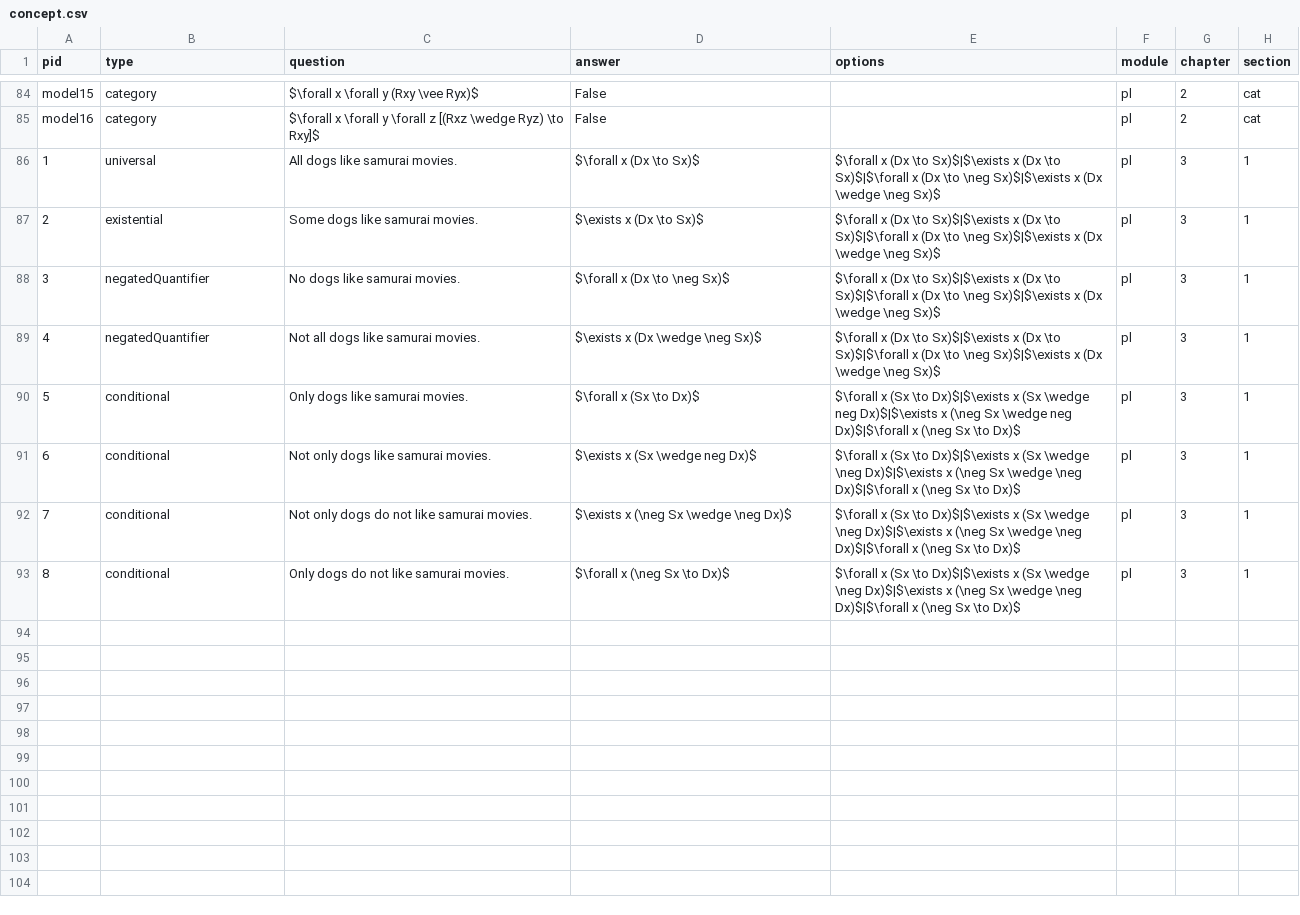
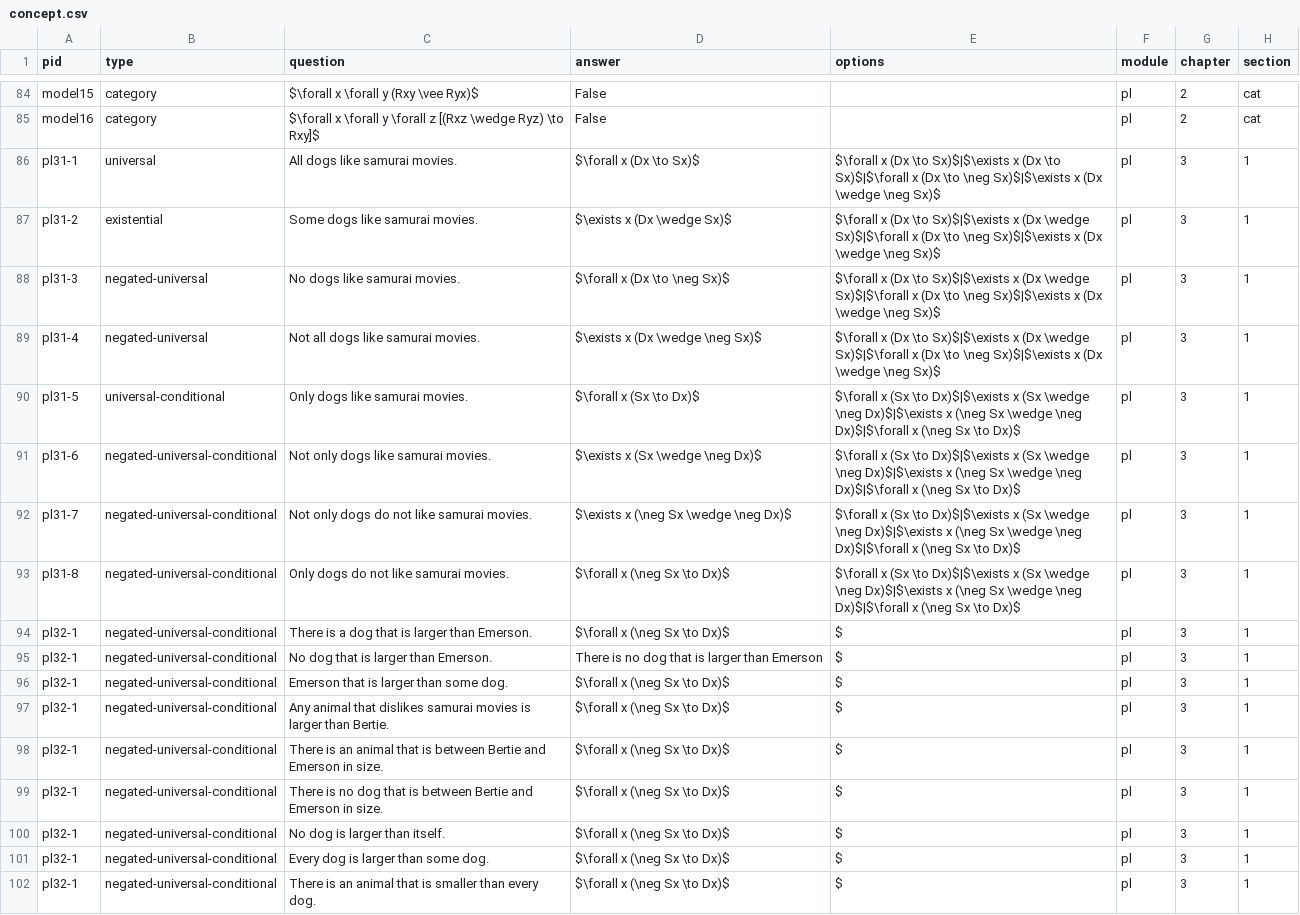
Before and after one commit to Lokgic/io, a CSV file: db/problem/concept.csv, drawn as a sheet; only a part is shown, gaps mark what is left out; the diff names each change by its address in the sheet, - before the commit and + after, or states it on an @@ line.

```diff
--- a/db/problem/concept.csv
+++ b/db/problem/concept.csv
-A86 (pid): 1
+A86 (pid): pl31-1
-A87 (pid): 2
+A87 (pid): pl31-2
-D87 (answer): $\exists x (Dx \to Sx)$
+D87 (answer): $\exists x (Dx \wedge Sx)$
-E87:E89 (options): …x (Dx \to Sx)$|$\forall x…
+E87:E89 (options): …x (Dx \wedge Sx)$|$\forall x…
-A88 (pid): 3
+A88 (pid): pl31-3
-B88:B89 (type): negatedQuantifier
+B88:B89 (type): negated-universal
-A89 (pid): 4
+A89 (pid): pl31-4
-A90 (pid): 5
+A90 (pid): pl31-5
-B90 (type): conditional
+B90 (type): universal-conditional
-E90 (options): …(Sx \wedge neg Dx)$|$\exists x (\neg Sx \wedge neg Dx)$|$\forall x…
+E90 (options): …(Sx \wedge \neg Dx)$|$\exists x (\neg Sx \wedge \neg Dx)$|$\forall x…
-A91 (pid): 6
+A91 (pid): pl31-6
-B91:B93 (type): conditional
+B91:B93 (type): negated-universal-conditional
-D91 (answer): $\exists x (Sx \wedge neg Dx)$
+D91 (answer): $\exists x (Sx \wedge \neg Dx)$
-A92 (pid): 7
+A92 (pid): pl31-7
-A93 (pid): 8
+A93 (pid): pl31-8
+row 94: pl32-1 | negated-universal-conditional | There is a dog that is larger than Emerson. | $\forall x (\neg Sx \to Dx)$ | $ | pl | 3 | 1
+row 95: pl32-1 | negated-universal-conditional | No dog that is larger than Emerson. | There is no dog that is larger than Emerson | $ | pl | 3 | 1
+row 96: pl32-1 | negated-universal-conditional | Emerson that is larger than some dog. | $\forall x (\neg Sx \to Dx)$ | $ | pl | 3 | 1
+row 97: pl32-1 | negated-universal-conditional | Any animal that dislikes samurai movies is larger than Bertie. | $\forall x (\neg Sx \to Dx)$ | $ | pl | 3 | 1
+row 98: pl32-1 | negated-universal-conditional | There is an animal that is between Bertie and Emerson in size. | $\forall x (\neg Sx \to Dx)$ | $ | pl | 3 | 1
+row 99: pl32-1 | negated-universal-conditional | There is no dog that is between Bertie and Emerson in size. | $\forall x (\neg Sx \to Dx)$ | $ | pl | 3 | 1
+row 100: pl32-1 | negated-universal-conditional | No dog is larger than itself. | $\forall x (\neg Sx \to Dx)$ | $ | pl | 3 | 1
+row 101: pl32-1 | negated-universal-conditional | Every dog is larger than some dog. | $\forall x (\neg Sx \to Dx)$ | $ | pl | 3 | 1
+row 102: pl32-1 | negated-universal-conditional | There is an animal that is smaller than every dog. | $\forall x (\neg Sx \to Dx)$ | $ | pl | 3 | 1
```
Also changed, not shown: 5 other files.
